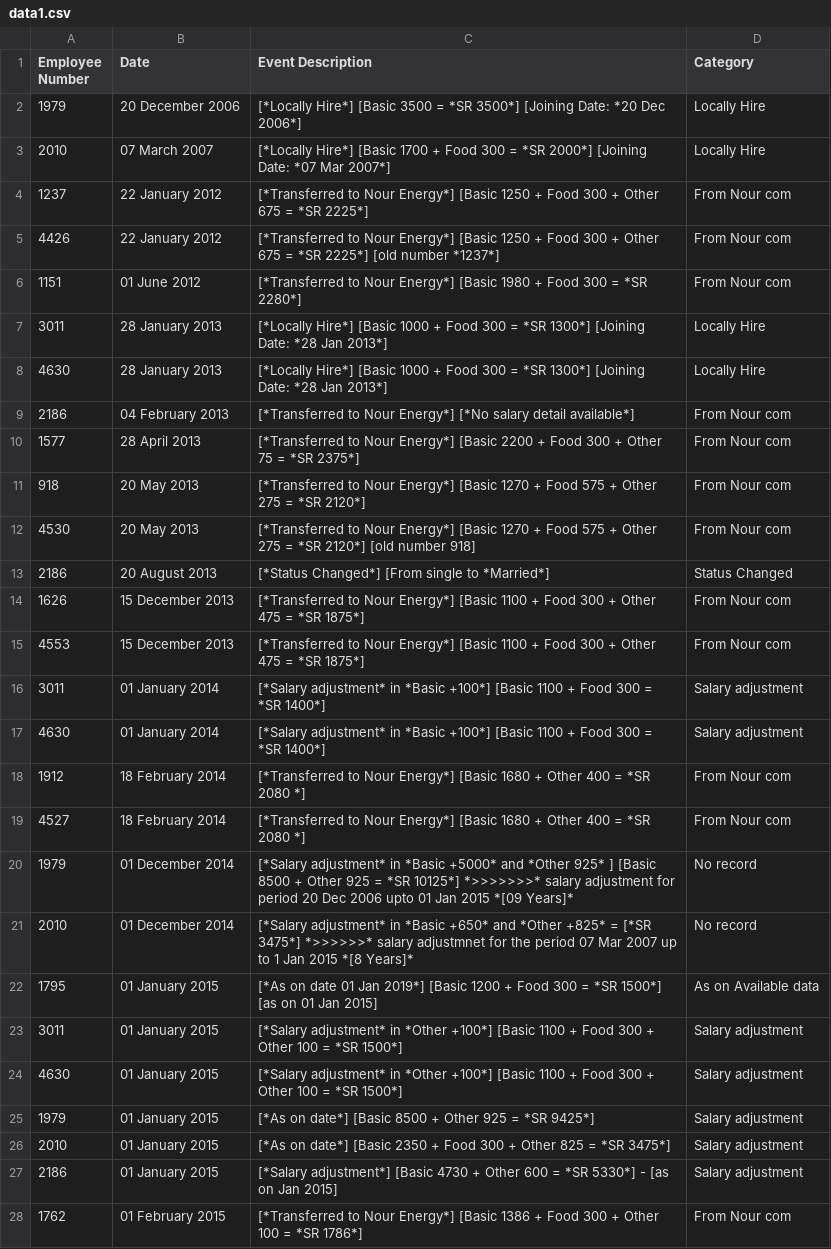
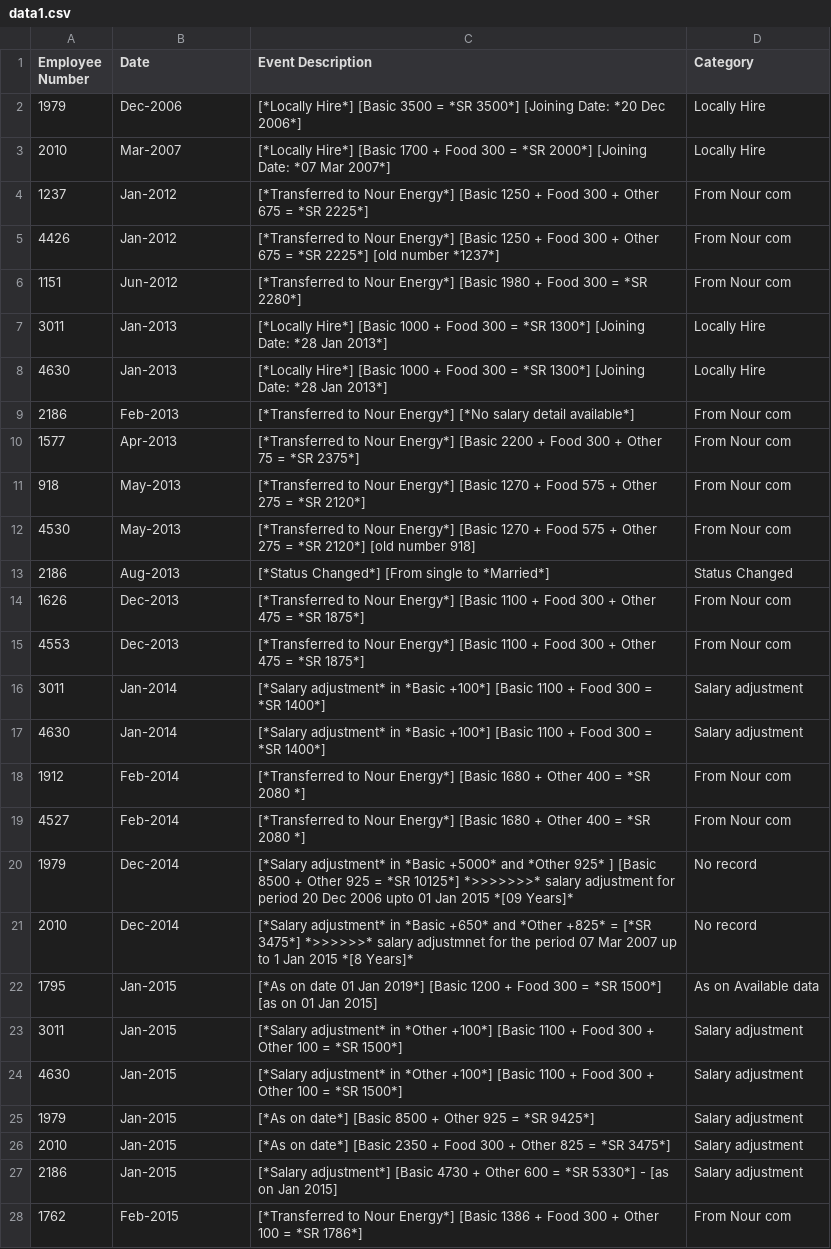
Before and after one commit to Nour292/Nourdata, a CSV file: data1.csv, drawn as a sheet; only a part is shown; the diff covers the shown part only; the diff names each change by its address in the sheet, - before the commit and + after, or states it on an @@ line.

Commit message:
Add files via upload

```diff
--- a/data1.csv
+++ b/data1.csv
-B2 (Date): 20 December 2006
+B2 (Date): Dec-2006
-B3 (Date): 07 March 2007
+B3 (Date): Mar-2007
-B4:B5 (Date): 22 January 2012
+B4:B5 (Date): Jan-2012
-B6 (Date): 01 June 2012
+B6 (Date): Jun-2012
-B7:B8 (Date): 28 January 2013
+B7:B8 (Date): Jan-2013
-B9 (Date): 04 February 2013
+B9 (Date): Feb-2013
-B10 (Date): 28 April 2013
+B10 (Date): Apr-2013
-B11:B12 (Date): 20 May 2013
+B11:B12 (Date): May-2013
-B13 (Date): 20 August 2013
+B13 (Date): Aug-2013
-B14:B15 (Date): 15 December 2013
+B14:B15 (Date): Dec-2013
-B16:B17 (Date): 01 January 2014
+B16:B17 (Date): Jan-2014
-B18:B19 (Date): 18 February 2014
+B18:B19 (Date): Feb-2014
-B20:B21 (Date): 01 December 2014
+B20:B21 (Date): Dec-2014
-B22:B27 (Date): 01 January 2015
+B22:B27 (Date): Jan-2015
-B28 (Date): 01 February 2015
+B28 (Date): Feb-2015
```
Also changed, not shown: 146 edited cells elsewhere in this file.
